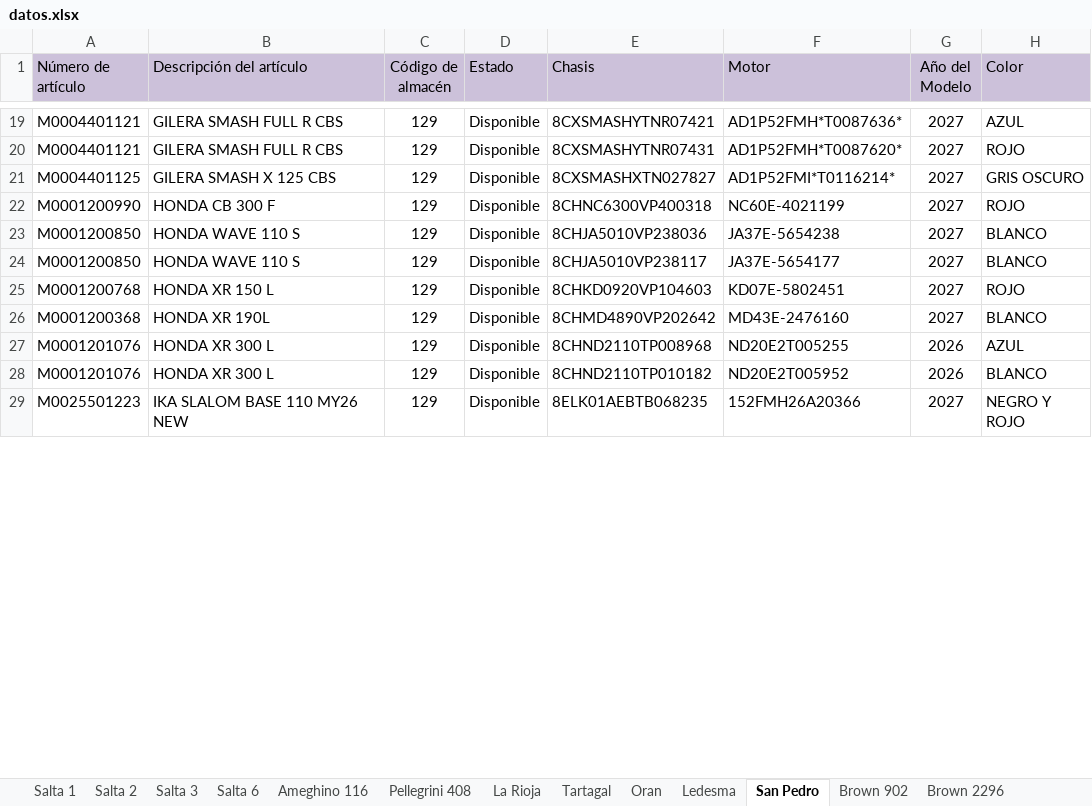
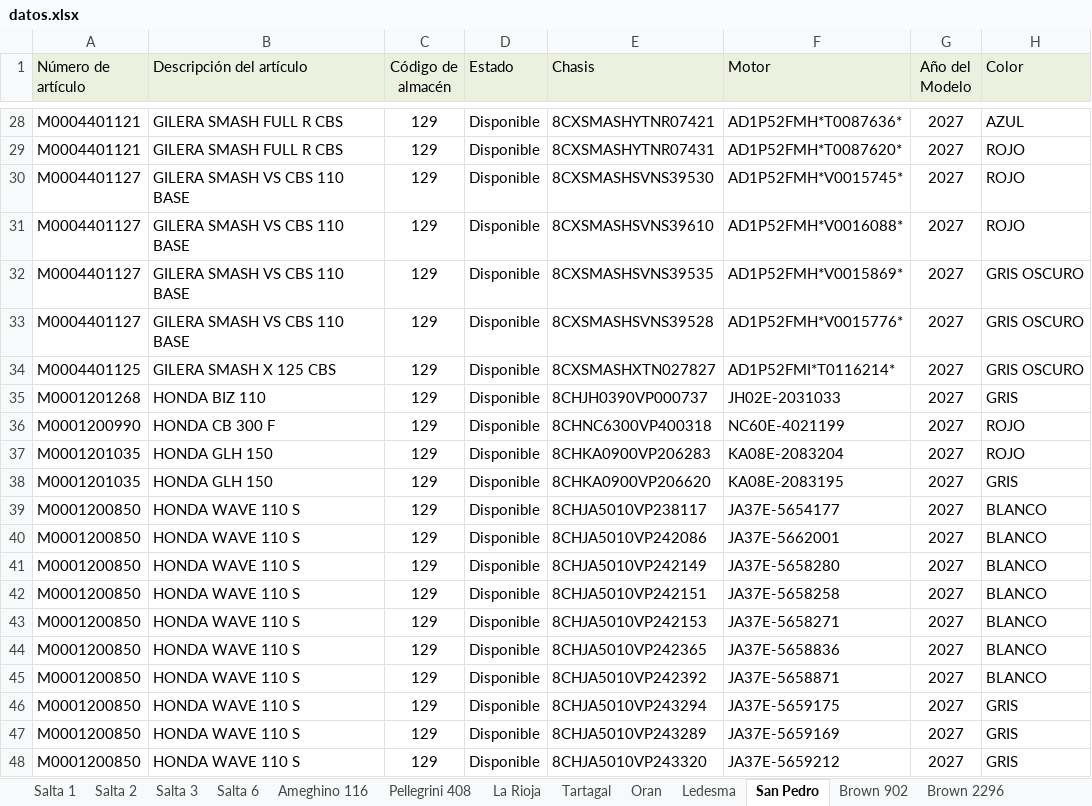
Before and after one commit to yuhmaksuc095-beep/logistica-jujuy, an Excel workbook: datos.xlsx, sheet San Pedro, drawn as a sheet; only a part is shown, gaps mark what is left out; the shorter side is filled out with more unchanged rows; values as stored, in another font and other column widths than the file's, no borders; addresses are those after the commit; the diff covers the shown part only; the diff names each change by its address in the sheet, - before the commit and + after, or states it on an @@ line.

```diff
--- a/datos.xlsx (sheet San Pedro)
+++ b/datos.xlsx (sheet San Pedro)
-A1:H1 fill: #CCC1DA
+A1:H1 fill: #EBF1DE
+row 30: M0004401127 | GILERA SMASH VS CBS 110 BASE | 129 | Disponible | 8CXSMASHSVNS39530 | AD1P52FMH*V0015745* | 2027 | ROJO
+row 31: M0004401127 | GILERA SMASH VS CBS 110 BASE | 129 | Disponible | 8CXSMASHSVNS39610 | AD1P52FMH*V0016088* | 2027 | ROJO
+row 32: M0004401127 | GILERA SMASH VS CBS 110 BASE | 129 | Disponible | 8CXSMASHSVNS39535 | AD1P52FMH*V0015869* | 2027 | GRIS OSCURO
+row 33: M0004401127 | GILERA SMASH VS CBS 110 BASE | 129 | Disponible | 8CXSMASHSVNS39528 | AD1P52FMH*V0015776* | 2027 | GRIS OSCURO
+row 35: M0001201268 | HONDA BIZ 110 | 129 | Disponible | 8CHJH0390VP000737 | JH02E-2031033 | 2027 | GRIS
-A37 (Número de artículo): M0001200850
+A37 (Número de artículo): M0001201035
-B37 (Descripción del artículo): HONDA WAVE 110 S
+B37 (Descripción del artículo): HONDA GLH 150
-E37 (Chasis): 8CHJA5010VP238036
+E37 (Chasis): 8CHKA0900VP206283
-F37 (Motor): JA37E-5654238
+F37 (Motor): KA08E-2083204
-H37 (Color): BLANCO
+H37 (Color): ROJO
+row 38: M0001201035 | HONDA GLH 150 | 129 | Disponible | 8CHKA0900VP206620 | KA08E-2083195 | 2027 | GRIS
+row 40: M0001200850 | HONDA WAVE 110 S | 129 | Disponible | 8CHJA5010VP242086 | JA37E-5662001 | 2027 | BLANCO
+row 41: M0001200850 | HONDA WAVE 110 S | 129 | Disponible | 8CHJA5010VP242149 | JA37E-5658280 | 2027 | BLANCO
+row 42: M0001200850 | HONDA WAVE 110 S | 129 | Disponible | 8CHJA5010VP242151 | JA37E-5658258 | 2027 | BLANCO
+row 43: M0001200850 | HONDA WAVE 110 S | 129 | Disponible | 8CHJA5010VP242153 | JA37E-5658271 | 2027 | BLANCO
+row 44: M0001200850 | HONDA WAVE 110 S | 129 | Disponible | 8CHJA5010VP242365 | JA37E-5658836 | 2027 | BLANCO
+row 45: M0001200850 | HONDA WAVE 110 S | 129 | Disponible | 8CHJA5010VP242392 | JA37E-5658871 | 2027 | BLANCO
+row 46: M0001200850 | HONDA WAVE 110 S | 129 | Disponible | 8CHJA5010VP243294 | JA37E-5659175 | 2027 | GRIS
+row 47: M0001200850 | HONDA WAVE 110 S | 129 | Disponible | 8CHJA5010VP243289 | JA37E-5659169 | 2027 | GRIS
+row 48: M0001200850 | HONDA WAVE 110 S | 129 | Disponible | 8CHJA5010VP243320 | JA37E-5659212 | 2027 | GRIS
```
Also changed, not shown: 21 added rows, 3 removed rows and 23 edited cells elsewhere in this sheet, sheet Cochuchal, sheet Brown 2235, sheet La Rioja, sheet Ledesma, sheet Brown 2296, sheet Oran, 9 more sheets.
